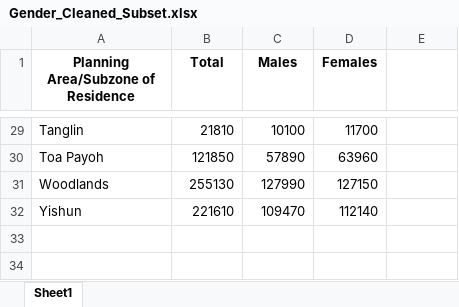
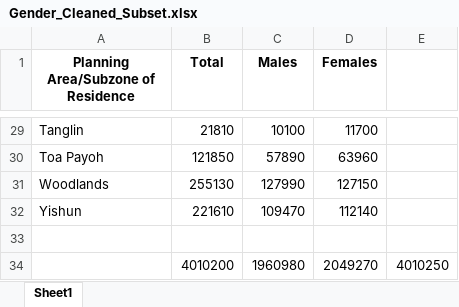
Before and after one commit to quekyizhen/BT4015, an Excel workbook: Data/Gender_Cleaned_Subset.xlsx, sheet Sheet1, drawn as a sheet; only a part is shown, gaps mark what is left out; values as stored, in another font and other column widths than the file's, no borders; the diff names each change by its address in the sheet, - before the commit and + after, or states it on an @@ line.

```diff
--- a/Data/Gender_Cleaned_Subset.xlsx (sheet Sheet1)
+++ b/Data/Gender_Cleaned_Subset.xlsx (sheet Sheet1)
+row 33: (empty)
+row 34:  | 4010200 | 1960980 | 2049270 | 4010250
```
Also changed, not shown: Data/Combined Attributes.xlsx, Data/Ethnicity_Cleaned_Subset.xlsx, 1 other file.
